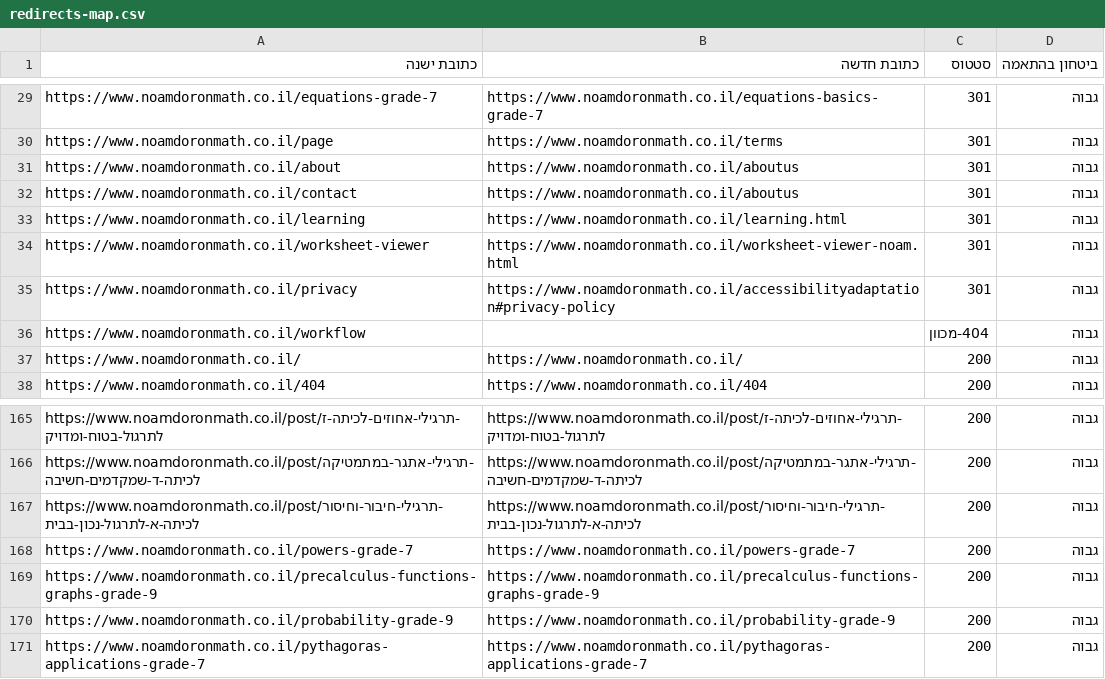
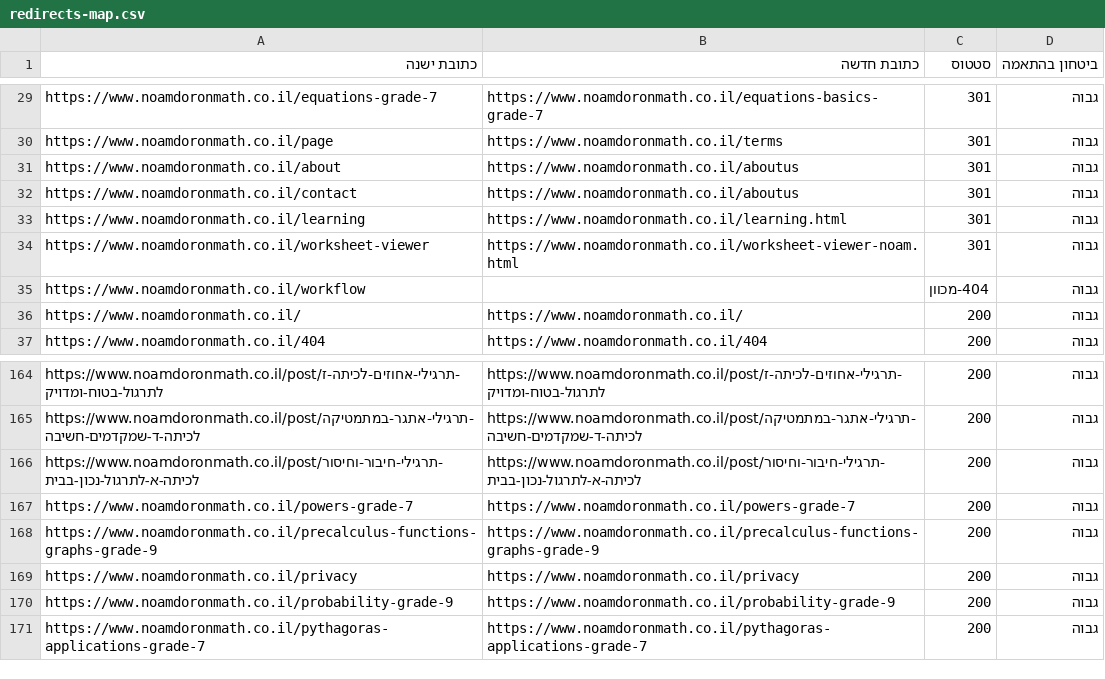
Before and after one commit to noamd-collab/noamdoronmath-worksheets, a CSV file: headless/astro-poc/redirects-map.csv, drawn as a sheet; only a part is shown, gaps mark what is left out; removed rows and columns are numbered as before the commit, all else as after; the diff names each change by its address in the sheet, - before the commit and + after, or states it on an @@ line.

Commit message:
Legal audit fixes: standalone privacy page and AI privacy notices
Noam's legal audit (2026-11-15, Israeli Privacy Protection Law after
Amendment 13, IS 5568 accessibility):

- New /privacy page (src/data/site-pages/privacy.json): sections 1-13,
  covering Google sign-in via Supabase (London, UK), Noam AI and Ramzi via
  Alibaba Cloud Model Studio, Wix forms, reCAPTCHA, WhatsApp, minors under 13,
  retention, transfers abroad and data subject rights. #ai anchor for links
  from the chats.
- /accessibilityadaptation is now an accessibility statement only (IS 5568,
  AA, known limitations, contact). It keeps the old "מדיניות פרטיות" heading
  with id privacy-policy, pointing to /privacy, so old links still land.
- /privacy is a real page now, so the 301 to the accessibility page is
  removed (redirects.json, redirects-map.csv row moved to 200).
- Footer links (home, site pages, grade hubs 1-6, learning.html) point to
  /privacy.
- /terms: AI section updated for Noam AI and Ramzi, uploads, under-13 rule
  and Alibaba Cloud; the inaccurate "no identifying details are stored"
  claim is removed; section 7 links to both policy pages.
- Notices at each collection point: contact form, Ramzi chat (note and
  attach-button hint), Noam AI companion, learning.html (under 13), teacher
  wizard AI note. All new links have 44px tap targets.
- Site guide and companion pack regenerated; the guide's derived
  page-privacy record now comes from the real page.
- design-exact-protected: no historical hash changed. A pinned reviewed
  fixture (tests/fixtures/legal-privacy-reviewed-delta.json) reverses only
  the exact legal hunks in home-page.json, learning.html and the viewer
  before the existing fences.

No merge, no publish.

Co-authored-by: Manus <dev-agent@manus.ai>

```diff
--- a/headless/astro-poc/redirects-map.csv
+++ b/headless/astro-poc/redirects-map.csv
-row 35: https://www.noamdoronmath.co.il/privacy | https://www.noamdoronmath.co.il/accessibilityadaptation#privacy-policy | 301 | גבוה
+row 169: https://www.noamdoronmath.co.il/privacy | https://www.noamdoronmath.co.il/privacy | 200 | גבוה
```
Also changed, not shown: 35 other files.
